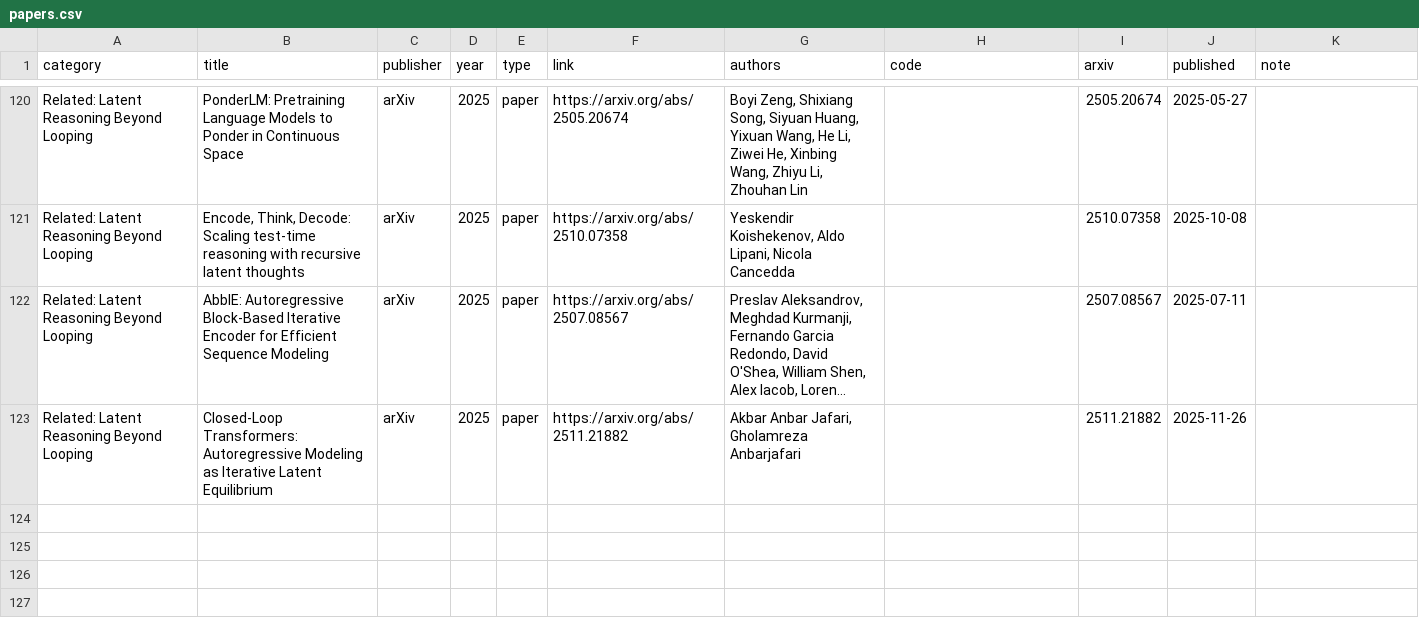
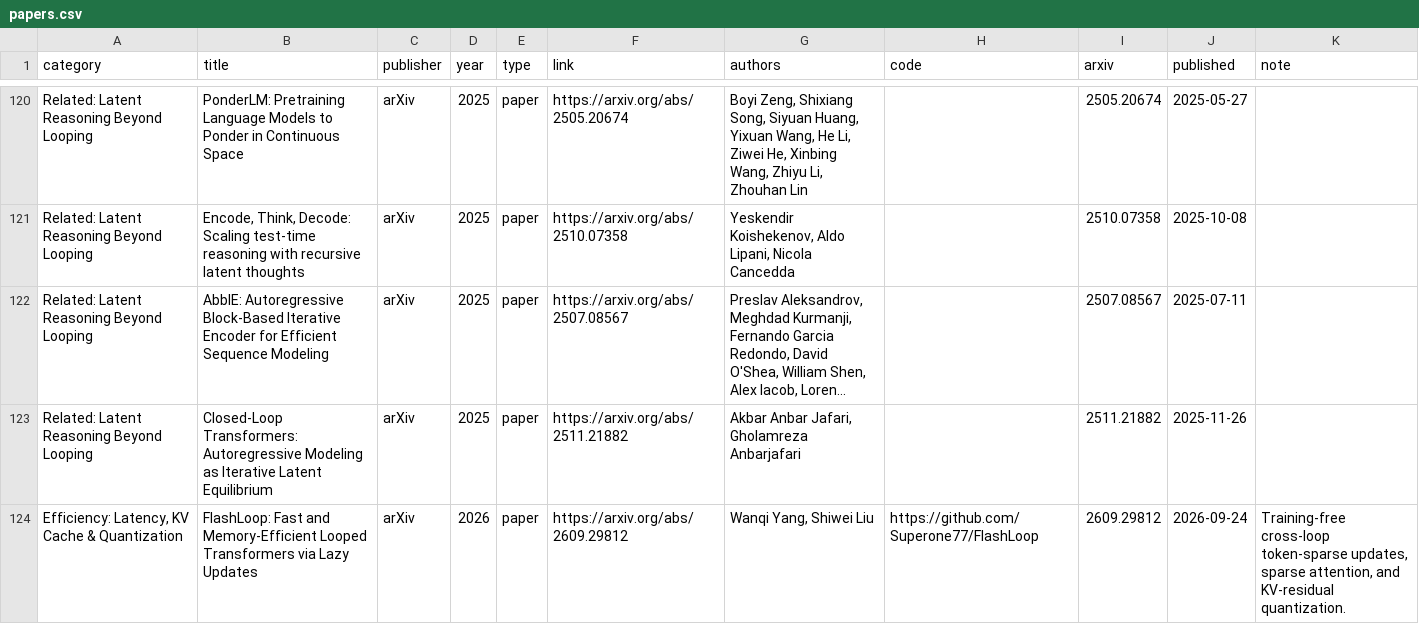
Before and after one commit to asimfish/awesome_loop_transformer, a CSV file: data/papers.csv, drawn as a sheet; only a part is shown, gaps mark what is left out; long unchanged cells end in …; the diff names each change by its address in the sheet, - before the commit and + after, or states it on an @@ line.

Commit message:
Add FlashLoop paper and official code

```diff
--- a/data/papers.csv
+++ b/data/papers.csv
+row 124: Efficiency: Latency, KV Cache & Quantization | FlashLoop: Fast and Memory-Efficient Looped Transformers via Lazy Updates | arXiv | 2026 | paper | https://arxiv.org/abs/2609.29812 | Wanqi Yang, Shiwei Liu | https://github.com/Superone77/FlashLoop | 2609.29812 | 2026-09-24 | Training-free cross-loop token-sparse updates, sparse attention, and KV-residual quantization.
```
Also changed, not shown: 3 other files.
